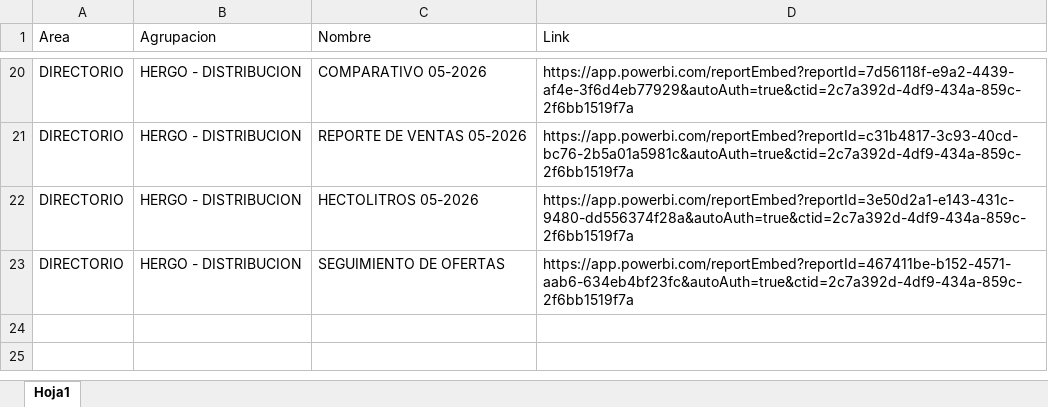
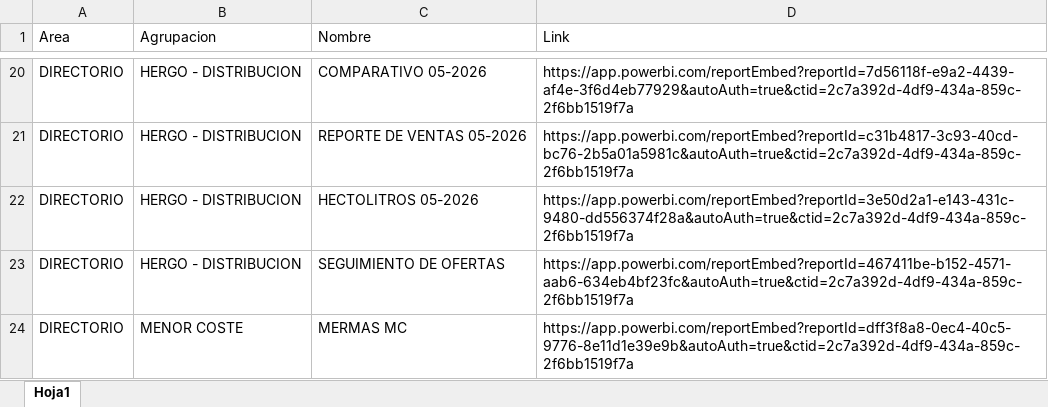
Before and after one commit to planeamientocomercialhergo-cyber/tableros-powerbi, an Excel workbook: LINKS POWER BI.xlsx, sheet Hoja1, drawn as a sheet; only a part is shown, gaps mark what is left out; values as stored, in another font and other column widths than the file's, no borders; the diff names each change by its address in the sheet, - before the commit and + after, or states it on an @@ line.

```diff
--- a/LINKS POWER BI.xlsx (sheet Hoja1)
+++ b/LINKS POWER BI.xlsx (sheet Hoja1)
+row 24: DIRECTORIO | MENOR COSTE | MERMAS MC | https://app.powerbi.com/reportEmbed?reportId=dff3f8a8-0ec4-40c5-9776-8e11d1e39e9b&autoAuth=true&ctid=2c7a392d-4df9-434a-859c-2f6bb1519f7a
```
